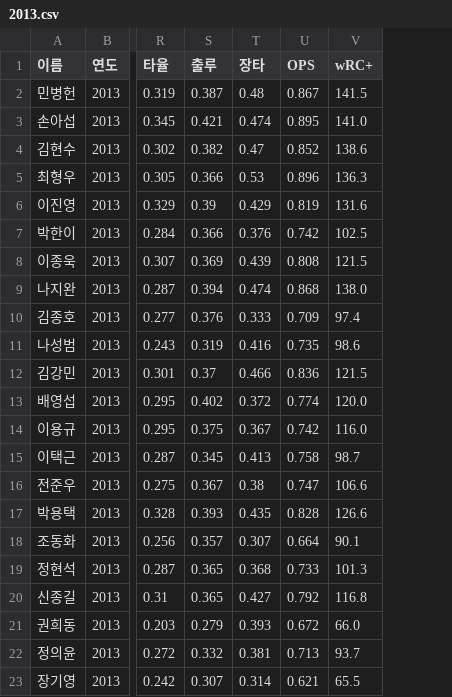
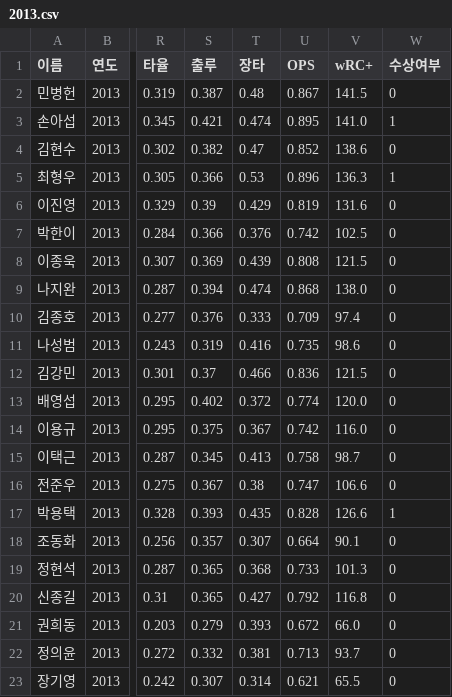
Before and after one commit to encore-SKN11/EDA-1Team, a CSV file: data/2013.csv, drawn as a sheet; only a part is shown, gaps mark what is left out; the diff names each change by its address in the sheet, - before the commit and + after, or states it on an @@ line.

Commit message:
2008~2015 수상여부 추가

```diff
--- a/data/2013.csv
+++ b/data/2013.csv
+column W (수상여부), rows 2-23: 0 | 1 | 0 | 1 | 0 | 0 | 0 | 0 | 0 | 0 | 0 | 0 | 0 | 0 | 0 | 1 | 0 | 0 | 0 | 0 | 0 | 0
```
Also changed, not shown: data/2009.csv, data/2010.csv, 5 other files.
